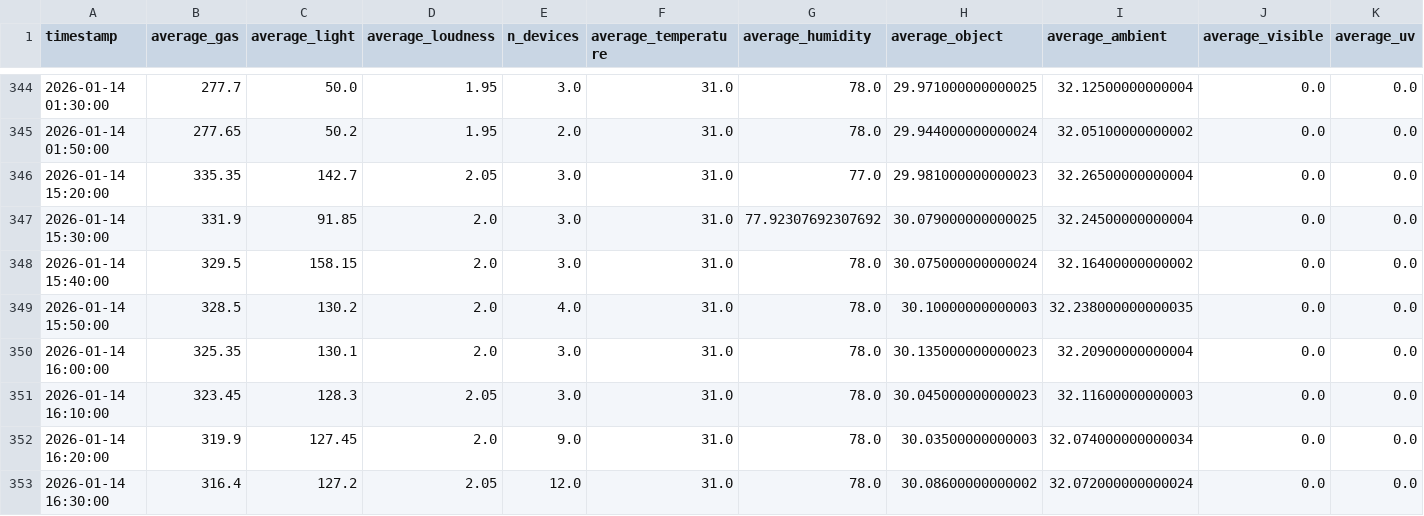
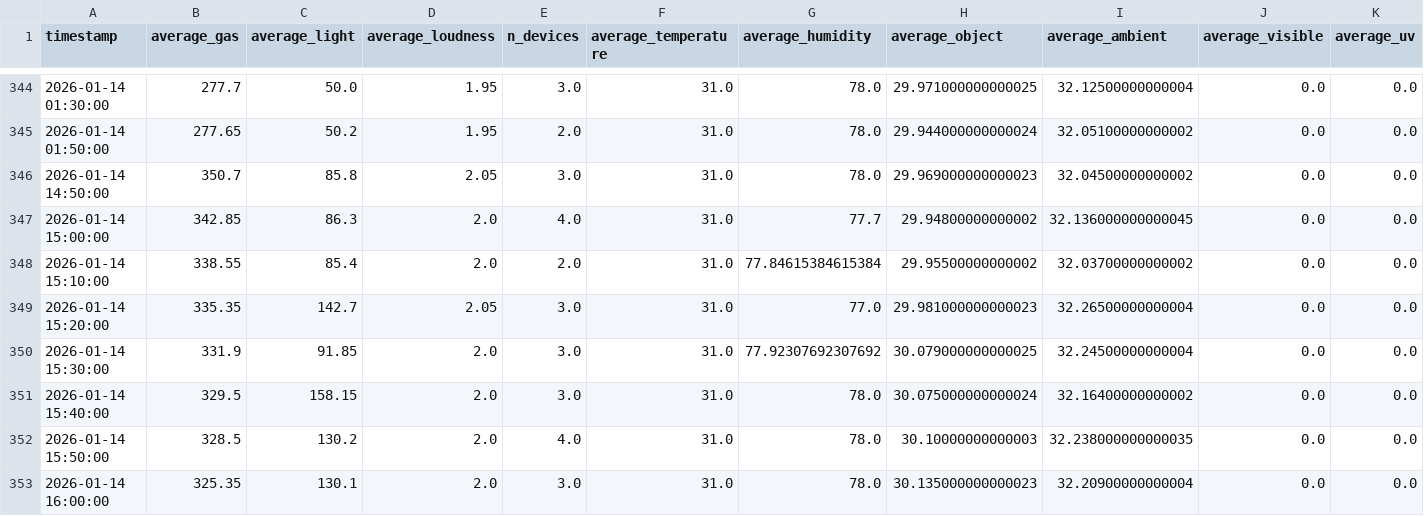
Before and after one commit to jubsribs/temporal-robustness-vision-models, a CSV file: data/processed/camera_alpha/week_43.csv, drawn as a sheet; only a part is shown, gaps mark what is left out; the shorter side is filled out with more unchanged rows; rows hold the shown columns only; the diff names each change by its address in the sheet, - before the commit and + after, or states it on an @@ line.

```diff
--- a/data/processed/camera_alpha/week_43.csv
+++ b/data/processed/camera_alpha/week_43.csv
+row 346: 2026-01-14 14:50:00 | 350.7 | 85.8 | 2.05 | 3.0 | 31.0 | 78.0 | 29.969000000000023 | 32.04500000000002 | 0.0 | 0.0
+row 347: 2026-01-14 15:00:00 | 342.85 | 86.3 | 2.0 | 4.0 | 31.0 | 77.7 | 29.94800000000002 | 32.136000000000045 | 0.0 | 0.0
+row 348: 2026-01-14 15:10:00 | 338.55 | 85.4 | 2.0 | 2.0 | 31.0 | 77.84615384615384 | 29.95500000000002 | 32.03700000000002 | 0.0 | 0.0
```
Also changed, not shown: data/processed/camera_beta/week_43.csv, data/processed/webcam_usb/week_44.csv, 3 other files.
